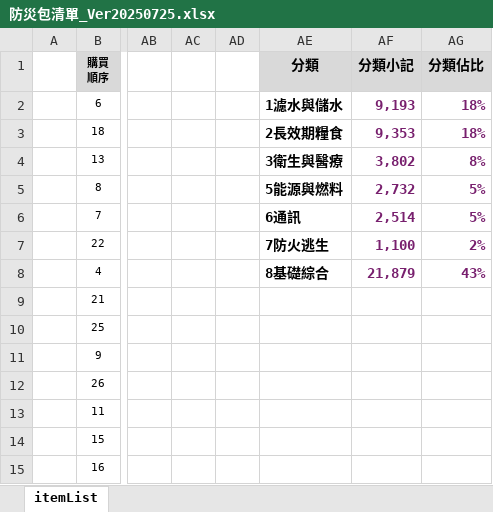
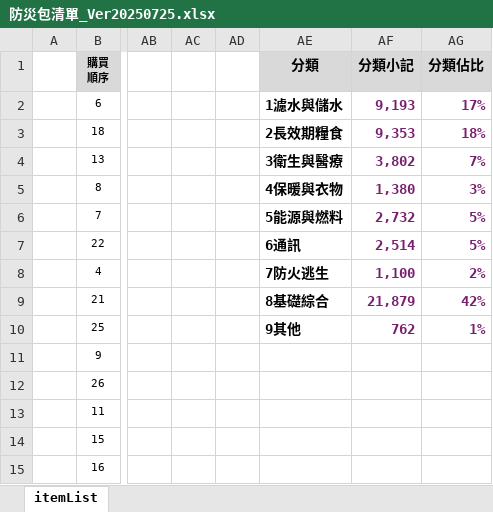
Before and after one commit to Robert3h/survival_pack, an Excel workbook: 防災包清單_Ver20250725.xlsx, sheet itemList, drawn as a sheet; only a part is shown, gaps mark what is left out; values as stored, in another font and other column widths than the file's, no borders; conditional formats not drawn; the diff names each change by its address in the sheet, - before the commit and + after, or states it on an @@ line.

Commit message:
Add files via upload

```diff
--- a/防災包清單_Ver20250725.xlsx (sheet itemList)
+++ b/防災包清單_Ver20250725.xlsx (sheet itemList)
-AG2 (分類佔比): 18%
+AG2 (分類佔比): 17%
-AG4 (分類佔比): 8%
+AG4 (分類佔比): 7%
-AE5 (分類): 5能源與燃料
+AE5 (分類): 4保暖與衣物
-AF5 (分類小記): 2,732
+AF5 (分類小記): 1,380
-AG5 (分類佔比): 5%
+AG5 (分類佔比): 3%
-AE6 (分類): 6通訊
+AE6 (分類): 5能源與燃料
-AF6 (分類小記): 2,514
+AF6 (分類小記): 2,732
-AE7 (分類): 7防火逃生
+AE7 (分類): 6通訊
-AF7 (分類小記): 1,100
+AF7 (分類小記): 2,514
-AG7 (分類佔比): 2%
+AG7 (分類佔比): 5%
-AE8 (分類): 8基礎綜合
+AE8 (分類): 7防火逃生
-AF8 (分類小記): 21,879
+AF8 (分類小記): 1,100
-AG8 (分類佔比): 43%
+AG8 (分類佔比): 2%
-AE9 (分類): (empty)
+AE9 (分類): 8基礎綜合
-AF9 (分類小記): (empty)
+AF9 (分類小記): 21,879
-AG9 (分類佔比): (empty)
+AG9 (分類佔比): 42%
-AE10 (分類): (empty)
+AE10 (分類): 9其他
-AF10 (分類小記): (empty)
+AF10 (分類小記): 762
-AG10 (分類佔比): (empty)
+AG10 (分類佔比): 1%
```
